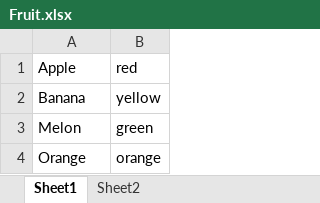
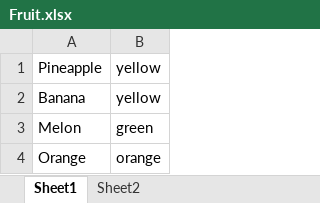
Before and after one commit to yangjung-woo/KT-Workspace, an Excel workbook: KT_AIVLE_DX_Regular_course/Week1/DX_데이터 다루기_실습자료/Fruit.xlsx, sheet Sheet1, drawn as a sheet; values as stored, in another font and other column widths than the file's, no borders; removed rows and columns are numbered as before the commit, all else as after; the diff names each change by its address in the sheet, - before the commit and + after, or states it on an @@ line.

```diff
--- a/KT_AIVLE_DX_Regular_course/Week1/DX_데이터 다루기_실습자료/Fruit.xlsx (sheet Sheet1)
+++ b/KT_AIVLE_DX_Regular_course/Week1/DX_데이터 다루기_실습자료/Fruit.xlsx (sheet Sheet1)
-row 1: Apple | red
+row 1: Pineapple | yellow
```
Also changed, not shown: KT_AIVLE_DX_Regular_course/Week1/DX_데이터 다루기_실습자료/Animal.xlsx, 12 other files.
